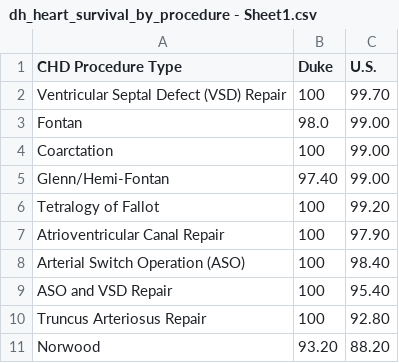
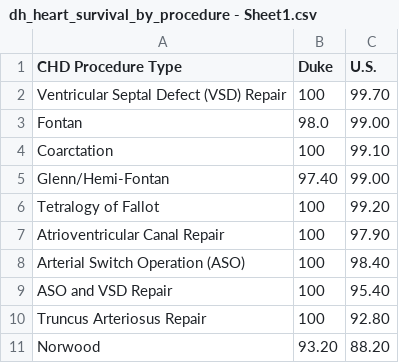
Before and after one commit to JakeRatliff/data, a CSV file: dh_heart_survival_by_procedure - Sheet1.csv, drawn as a sheet.

Commit message:
Update dh_heart_survival_by_procedure - Sheet1.csv

```diff
--- a/dh_heart_survival_by_procedure - Sheet1.csv
+++ b/dh_heart_survival_by_procedure - Sheet1.csv
@@ -3,3 +3,3 @@ Ventricular Septal Defect (VSD) Repair,100,99.70
 Fontan,98.0,99.00
-Coarctation,100,99.00
+Coarctation,100,99.10
 Glenn/Hemi-Fontan,97.40,99.00
```
